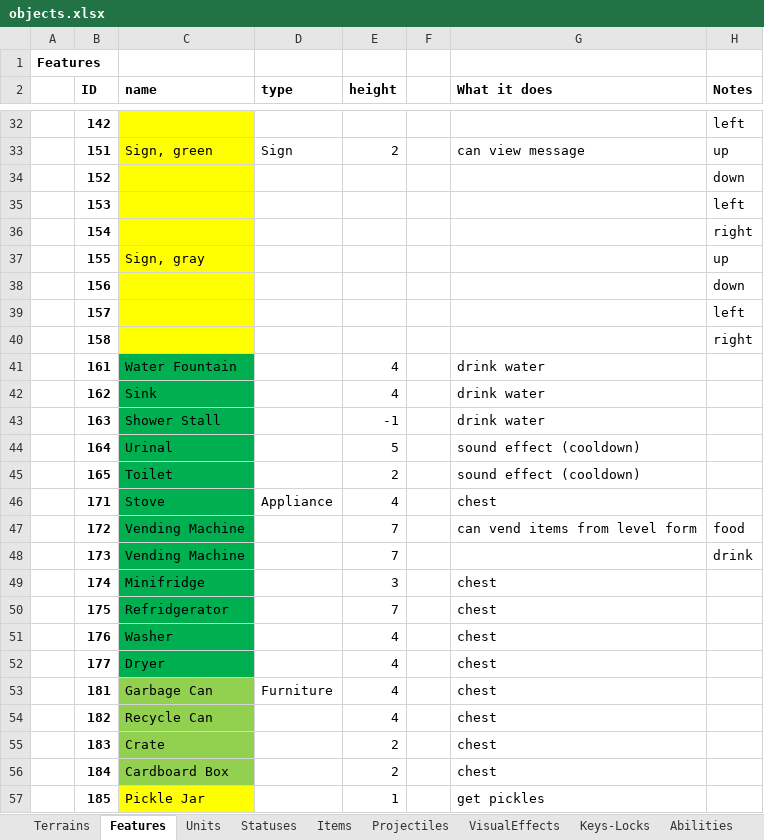
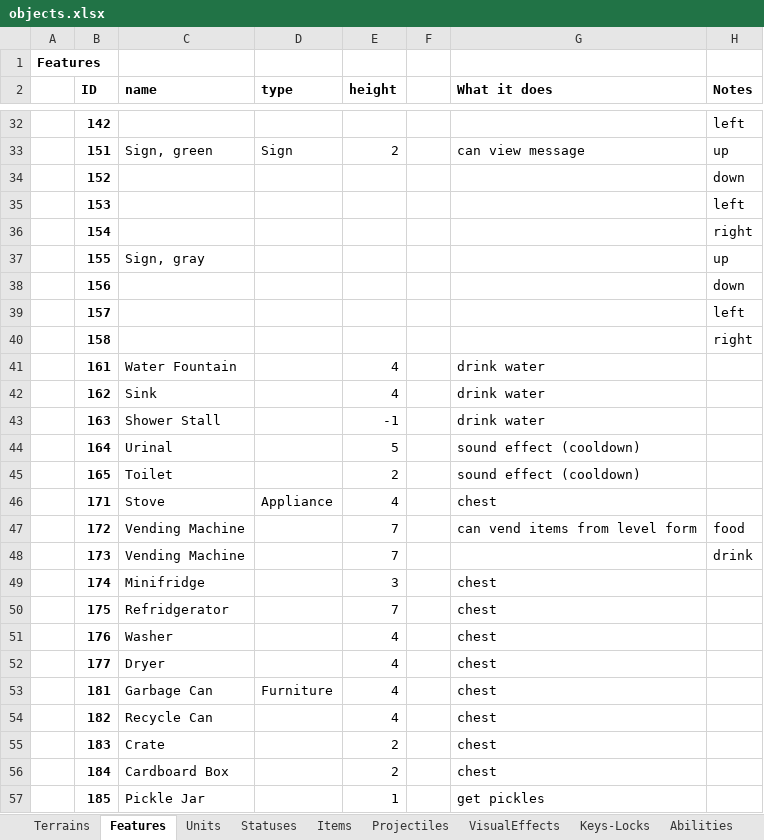
Before and after one commit to dgray001/LNZ, an Excel workbook: objects.xlsx, sheet Features, drawn as a sheet; only a part is shown, gaps mark what is left out; values as stored, in another font and other column widths than the file's, no borders; the diff covers the shown part only; the diff names each change by its address in the sheet, - before the commit and + after, or states it on an @@ line.

```diff
--- a/objects.xlsx (sheet Features)
+++ b/objects.xlsx (sheet Features)
-C32:C40 fill: #FFFF00
+C32:C40 fill: none
-C41:C52 fill: #00B050
+C41:C52 fill: none
-C53:C56 fill: #92D050
+C53:C56 fill: none
-C57 fill: #FFFF00
+C57 fill: none
```
Also changed, not shown: cell formats elsewhere in this sheet, 4 other files.
